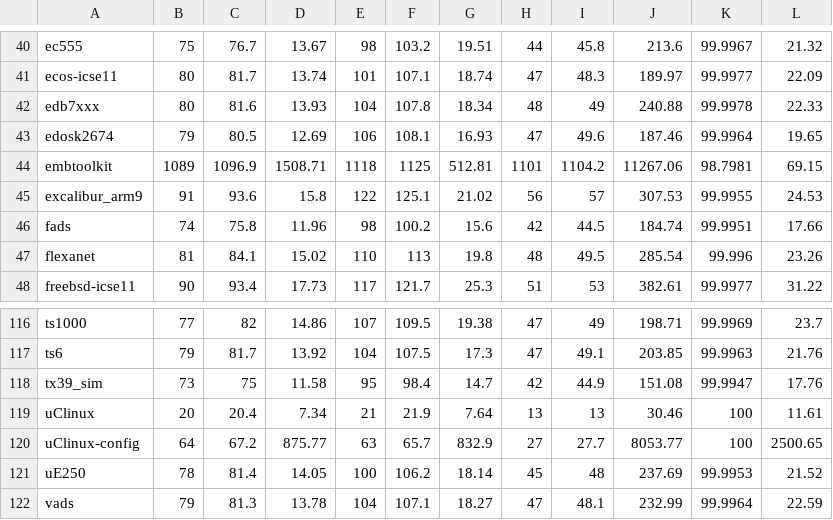
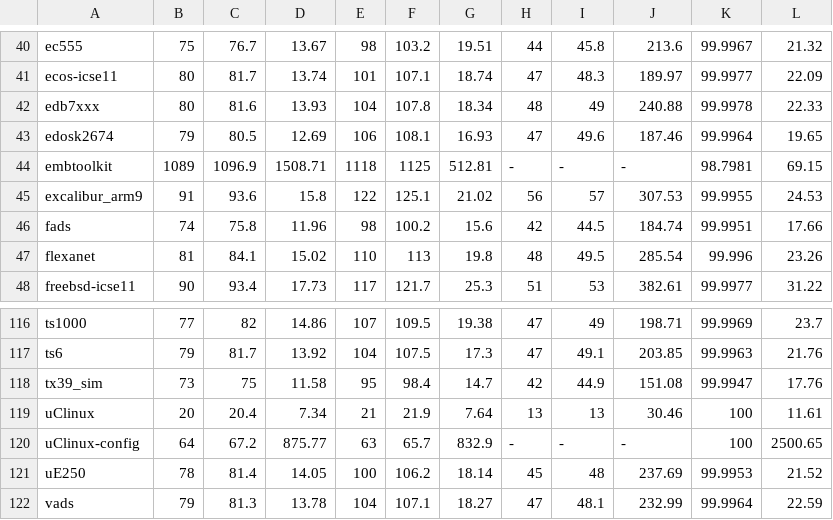
Before and after one commit to ChenKaichen-SCUT/DivSampCA, a CSV file: experimental_results/Comparisons_with_State_Of_The_Art_Competitors.csv, drawn as a sheet; only a part is shown, gaps mark what is left out.

Commit message:
Add files via upload

```diff
--- a/experimental_results/Comparisons_with_State_Of_The_Art_Competitors.csv
+++ b/experimental_results/Comparisons_with_State_Of_The_Art_Competitors.csv
@@ -43,3 +43,3 @@ edb7xxx,80,81.6,13.93,104,107.8,18.34,48,49,240.88,99.9978,22.33
 edosk2674,79,80.5,12.69,106,108.1,16.93,47,49.6,187.46,99.9964,19.65
-embtoolkit,1089,1096.9,1508.71,1118,1125,512.81,1101,1104.2,11267.06,98.7981,69.15
+embtoolkit,1089,1096.9,1508.71,1118,1125,512.81,-,-,-,98.7981,69.15
 excalibur_arm9,91,93.6,15.8,122,125.1,21.02,56,57,307.53,99.9955,24.53
@@ -119,3 +119,3 @@ tx39_sim,73,75,11.58,95,98.4,14.7,42,44.9,151.08,99.9947,17.76
 uClinux,20,20.4,7.34,21,21.9,7.64,13,13,30.46,100,11.61
-uClinux-config,64,67.2,875.77,63,65.7,832.9,27,27.7,8053.77,100,2500.65
+uClinux-config,64,67.2,875.77,63,65.7,832.9,-,-,-,100,2500.65
 uE250,78,81.4,14.05,100,106.2,18.14,45,48,237.69,99.9953,21.52
```
